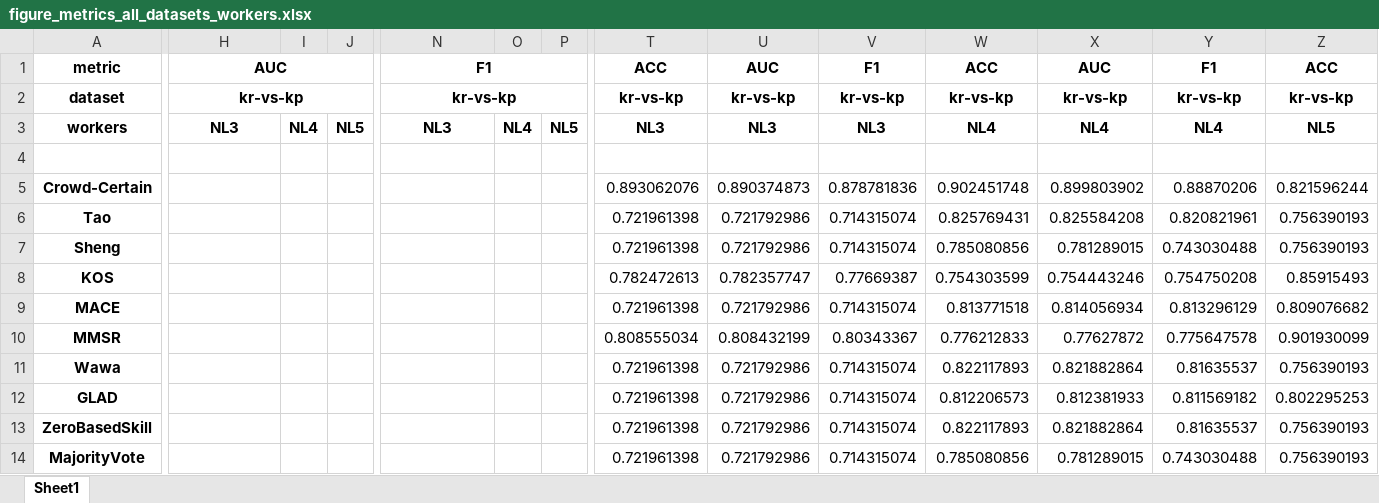
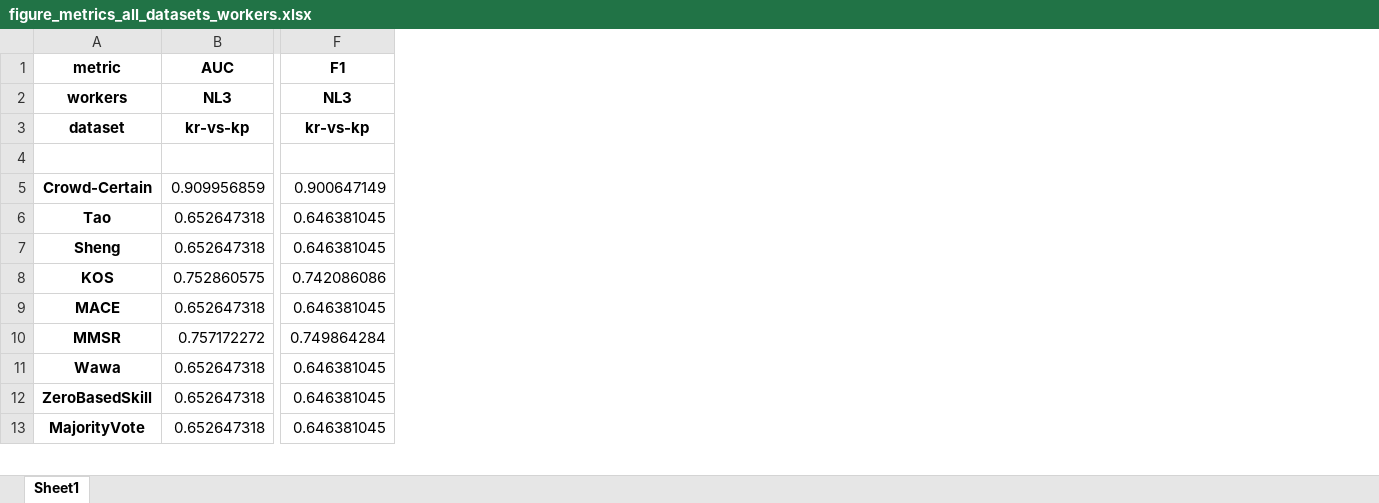
Before and after one commit to artinmajdi/crowd_certain, an Excel workbook: crowd_certain/outputs/final_figures/figure_metrics_all_datasets_workers/figure_metrics_all_datasets_workers.xlsx, sheet Sheet1, drawn as a sheet; only a part is shown, gaps mark what is left out; values as stored, in another font and other column widths than the file's, no borders; removed rows and columns are numbered as before the commit, all else as after; rows hold the shown columns only; the diff covers the shown part only; the diff names each change by its address in the sheet, - before the commit and + after, or states it on an @@ line.

```diff
--- a/crowd_certain/outputs/final_figures/figure_metrics_all_datasets_workers/figure_metrics_all_datasets_workers.xlsx (sheet Sheet1)
+++ b/crowd_certain/outputs/final_figures/figure_metrics_all_datasets_workers/figure_metrics_all_datasets_workers.xlsx (sheet Sheet1)
-column I, empty
-column J, empty
-column O, empty
-column P, empty
-column T, rows 1-2: ACC | kr-vs-kp; rows 5-11: 0.893062076 | 0.721961398 | 0.721961398 | 0.782472613 | 0.721961398 | 0.808555034 | 0.721961398; rows 13-14: 0.721961398 | 0.721961398
-column U, rows 1-2: AUC | kr-vs-kp; rows 5-11: 0.890374873 | 0.721792986 | 0.721792986 | 0.782357747 | 0.721792986 | 0.808432199 | 0.721792986; rows 13-14: 0.721792986 | 0.721792986
-column V, rows 1-2: F1 | kr-vs-kp; rows 5-11: 0.878781836 | 0.714315074 | 0.714315074 | 0.77669387 | 0.714315074 | 0.80343367 | 0.714315074; rows 13-14: 0.714315074 | 0.714315074
-column W, rows 1-2: ACC | kr-vs-kp; rows 5-11: 0.902451748 | 0.825769431 | 0.785080856 | 0.754303599 | 0.813771518 | 0.776212833 | 0.822117893; rows 13-14: 0.822117893 | 0.785080856
-column X, rows 1-2: AUC | kr-vs-kp; rows 5-11: 0.899803902 | 0.825584208 | 0.781289015 | 0.754443246 | 0.814056934 | 0.77627872 | 0.821882864; rows 13-14: 0.821882864 | 0.781289015
-column Y, rows 1-2: F1 | kr-vs-kp; rows 5-11: 0.88870206 | 0.820821961 | 0.743030488 | 0.754750208 | 0.813296129 | 0.775647578 | 0.81635537; rows 13-14: 0.81635537 | 0.743030488
-column Z, rows 1-2: ACC | kr-vs-kp; rows 5-11: 0.821596244 | 0.756390193 | 0.756390193 | 0.85915493 | 0.809076682 | 0.901930099 | 0.756390193; rows 13-14: 0.756390193 | 0.756390193
@@ row 3 moved to row 2: workers @@
-H2:J2 merged
-N2:P2 merged
-B5: (empty)
+B5: 0.909956859
-F5: (empty)
+F5: 0.900647149
-B6:B7: (empty)
+B6:B7: 0.652647318
-F6:F7: (empty)
+F6:F7: 0.646381045
-B8: (empty)
+B8: 0.752860575
-F8: (empty)
+F8: 0.742086086
-B9: (empty)
+B9: 0.652647318
-F9: (empty)
+F9: 0.646381045
-B10: (empty)
+B10: 0.757172272
-F10: (empty)
+F10: 0.749864284
-B11: (empty)
+B11: 0.652647318
-F11: (empty)
+F11: 0.646381045
-row 12: GLAD |  |  |  |  |  |  | 0.721961398 | 0.721792986 | 0.714315074 | 0.812206573 | 0.812381933 | 0.811569182 | 0.802295253
-B12:B13: (empty)
+B12:B13: 0.652647318
-F12:F13: (empty)
+F12:F13: 0.646381045
```
Also changed, not shown: 4 added columns, 23 removed columns and 2 edited cells elsewhere in this sheet, crowd_certain/outputs/final_figures/figure_heatmap_F_evals_all_datasets_NL3/figure_heatmap_F_evals_all_datasets_NL3.xlsx, crowd_certain/outputs/final_figures/figure_metrics_mean_over_seeds_per_dataset_per_worker_ACC/figure_metrics_mean_over_seeds_per_dataset_per_worker_ACC.xlsx, 27 other files.
